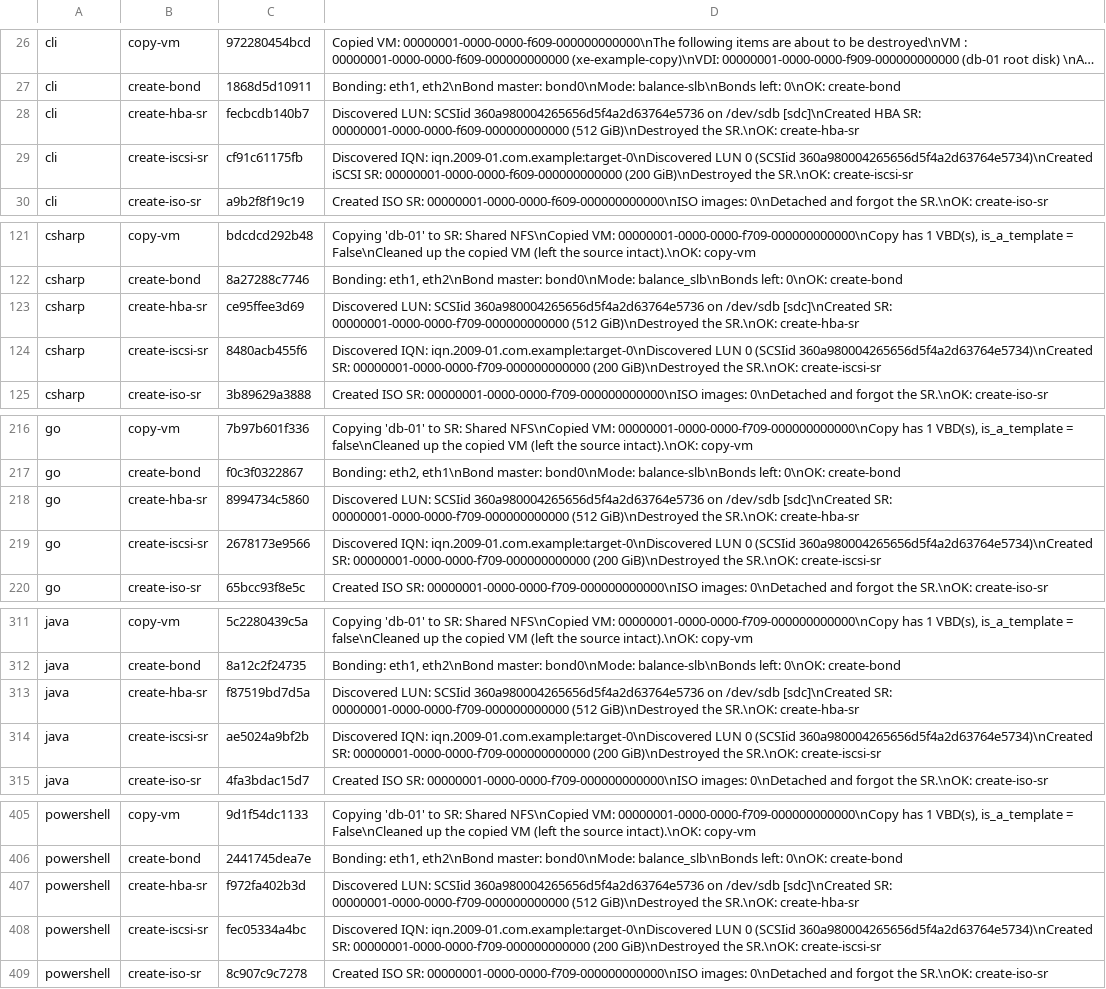
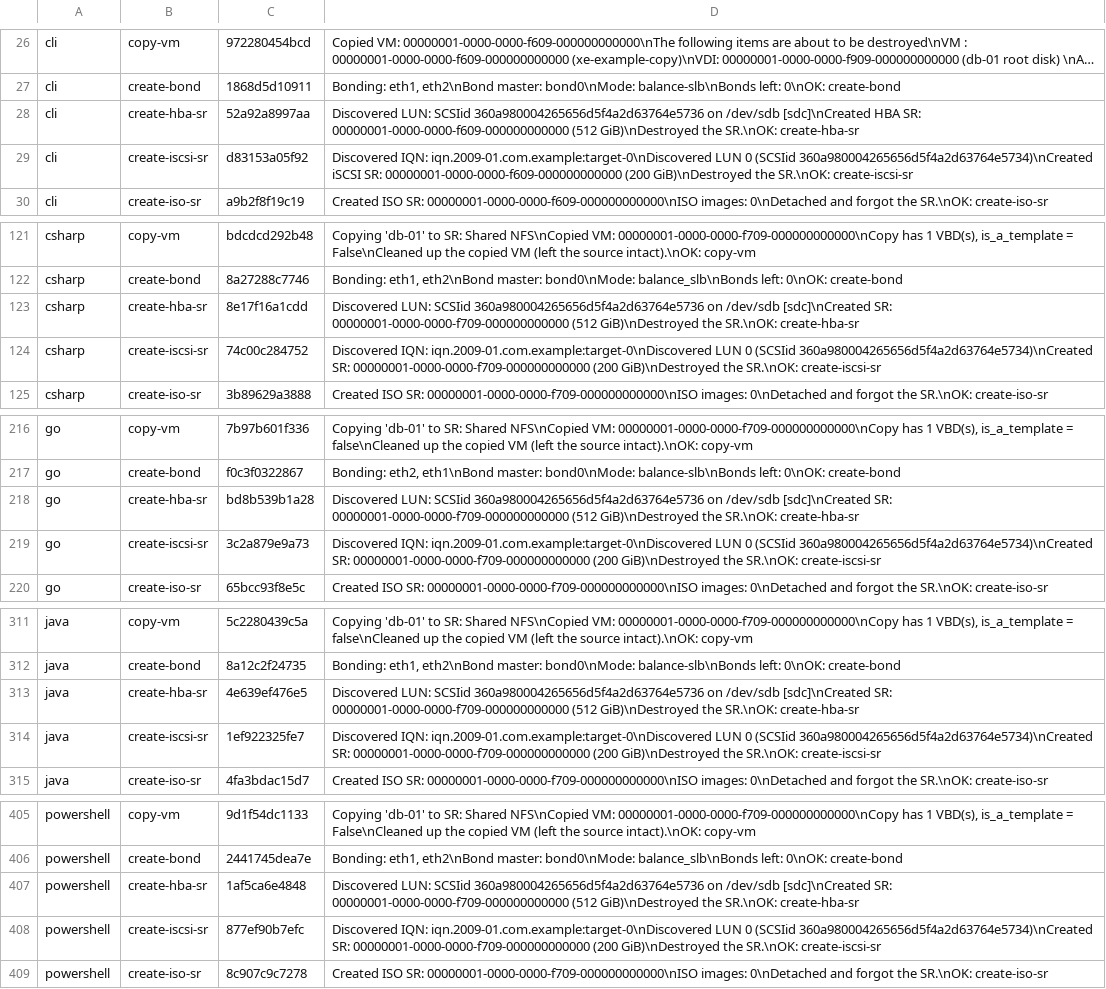
Before and after one commit to xenserver/xenserver-samples, a TSV file: tools/docs/sample-output.tsv, drawn as a sheet; only a part is shown, gaps mark what is left out; long unchanged cells end in …; the diff covers the shown part only; the diff names each change by its address in the sheet, - before the commit and + after, or states it on an @@ line.

```diff
--- a/tools/docs/sample-output.tsv
+++ b/tools/docs/sample-output.tsv
-C28: fecbcdb140b7
+C28: 52a92a8997aa
-C29: cf91c61175fb
+C29: d83153a05f92
-C123: ce95ffee3d69
+C123: 8e17f16a1cdd
-C124: 8480acb455f6
+C124: 74c00c284752
-C218: 8994734c5860
+C218: bd8b539b1a28
-C219: 2678173e9566
+C219: 3c2a879e9a73
-C313: f87519bd7d5a
+C313: 4e639ef476e5
-C314: ae5024a9bf2b
+C314: 1ef922325fe7
-C407: f972fa402b3d
+C407: 1af5ca6e4848
-C408: fec05334a4bc
+C408: 877ef90b7efc
```
Also changed, not shown: 2 edited cells elsewhere in this file, 14 other files.
